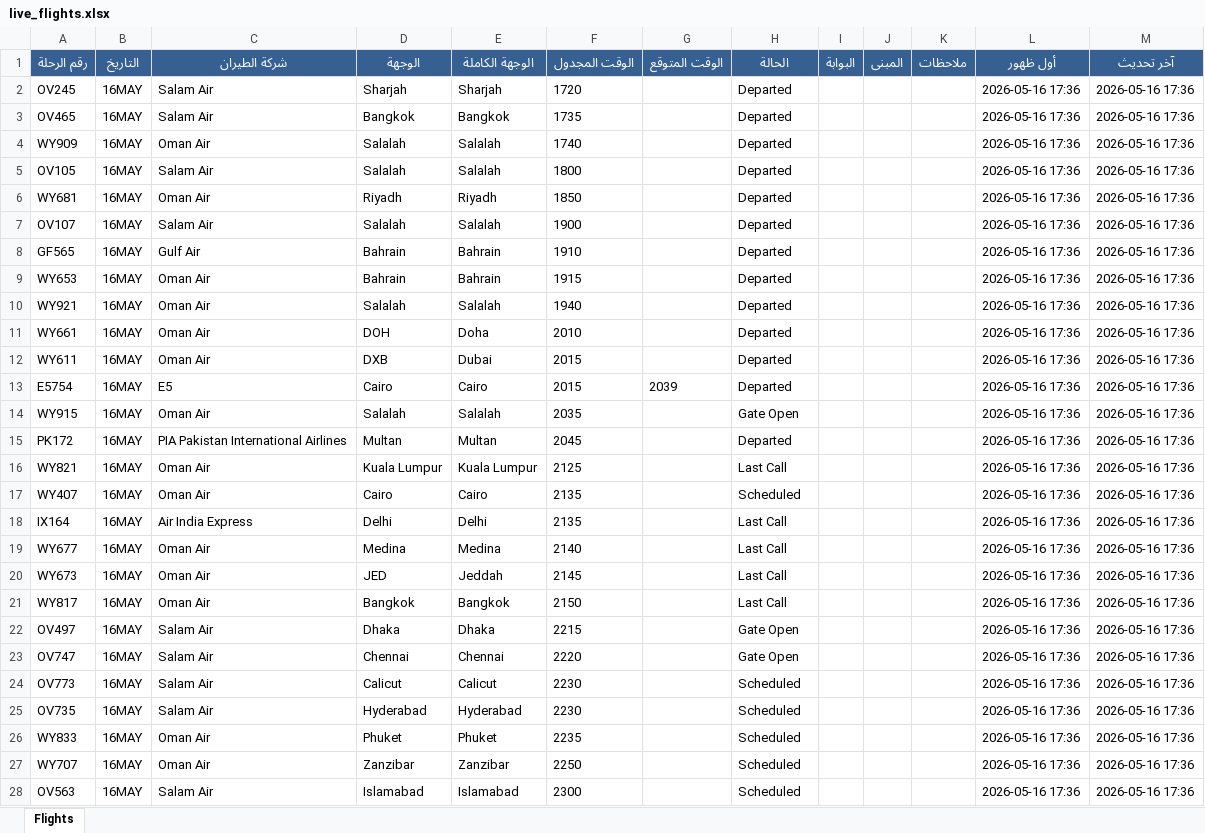
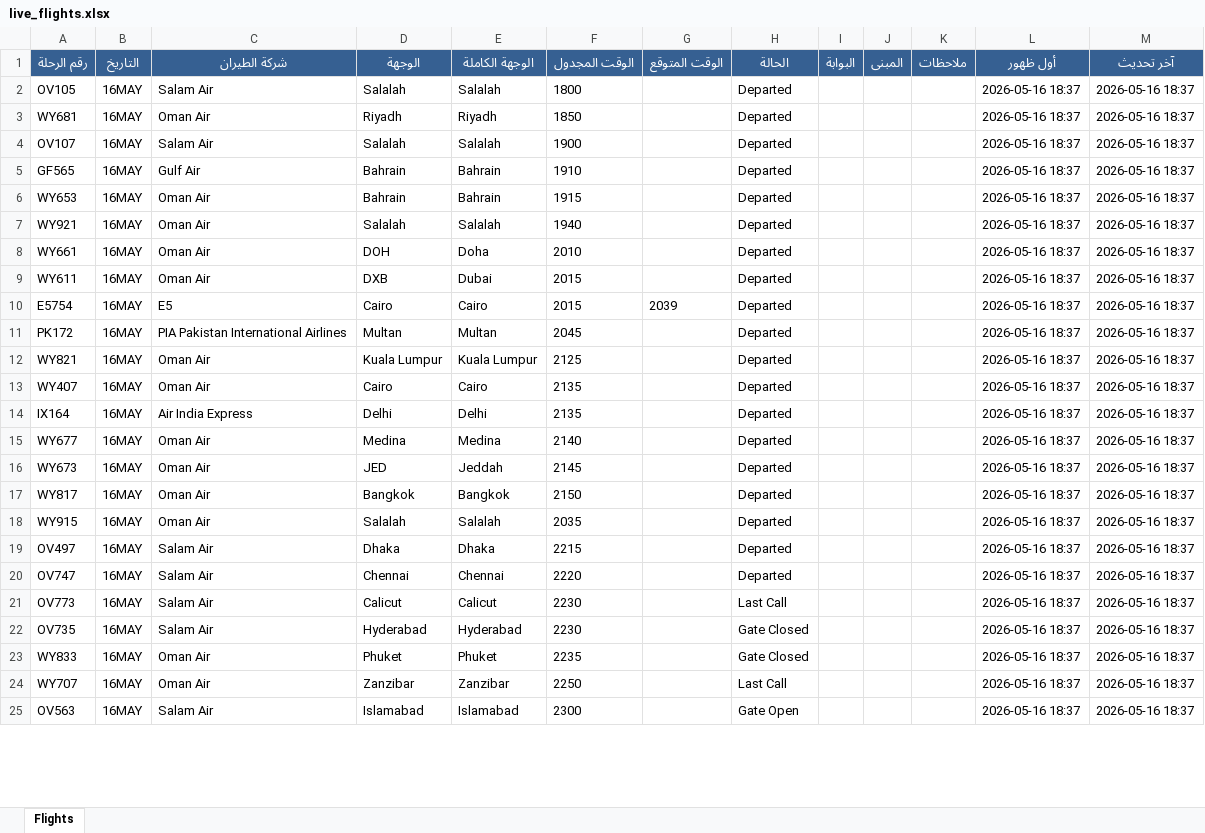
Before and after one commit to khalidsaif912/live-flights, an Excel workbook: flight_data/live_flights.xlsx, sheet Flights, drawn as a sheet; only a part is shown; values as stored, in another font and other column widths than the file's, no borders; removed rows and columns are numbered as before the commit, all else as after; the diff covers the shown part only; the diff names each change by its address in the sheet, - before the commit and + after, or states it on an @@ line.

```diff
--- a/flight_data/live_flights.xlsx (sheet Flights)
+++ b/flight_data/live_flights.xlsx (sheet Flights)
-row 2: OV245 | 16MAY | Salam Air | Sharjah | Sharjah | 1720 |  | Departed |  |  |  | 2026-05-16 17:36 | 2026-05-16 17:36
-row 3: OV465 | 16MAY | Salam Air | Bangkok | Bangkok | 1735 |  | Departed |  |  |  | 2026-05-16 17:36 | 2026-05-16 17:36
-row 4: WY909 | 16MAY | Oman Air | Salalah | Salalah | 1740 |  | Departed |  |  |  | 2026-05-16 17:36 | 2026-05-16 17:36
-L2:L10 (أول ظهور): 2026-05-16 17:36
+L2:L10 (أول ظهور): 2026-05-16 18:37
-M2:M10 (آخر تحديث): 2026-05-16 17:36
+M2:M10 (آخر تحديث): 2026-05-16 18:37
-row 14: WY915 | 16MAY | Oman Air | Salalah | Salalah | 2035 |  | Gate Open |  |  |  | 2026-05-16 17:36 | 2026-05-16 17:36
-L11:L17 (أول ظهور): 2026-05-16 17:36
+L11:L17 (أول ظهور): 2026-05-16 18:37
-M11:M17 (آخر تحديث): 2026-05-16 17:36
+M11:M17 (آخر تحديث): 2026-05-16 18:37
-H12 (الحالة): Last Call
+H12 (الحالة): Departed
-H13 (الحالة): Scheduled
+H13 (الحالة): Departed
-H14:H17 (الحالة): Last Call
+H14:H17 (الحالة): Departed
+row 18: WY915 | 16MAY | Oman Air | Salalah | Salalah | 2035 |  | Departed |  |  |  | 2026-05-16 18:37 | 2026-05-16 18:37
-H19:H20 (الحالة): Gate Open
+H19:H20 (الحالة): Departed
-L19:L25 (أول ظهور): 2026-05-16 17:36
+L19:L25 (أول ظهور): 2026-05-16 18:37
-M19:M25 (آخر تحديث): 2026-05-16 17:36
+M19:M25 (آخر تحديث): 2026-05-16 18:37
-H21 (الحالة): Scheduled
+H21 (الحالة): Last Call
-H22:H23 (الحالة): Scheduled
+H22:H23 (الحالة): Gate Closed
-H24 (الحالة): Scheduled
+H24 (الحالة): Last Call
-H25 (الحالة): Scheduled
+H25 (الحالة): Gate Open
```
Also changed, not shown: 3 added rows and 149 edited cells elsewhere in this sheet, flight_data/archive_flights.xlsx, 3 other files.
